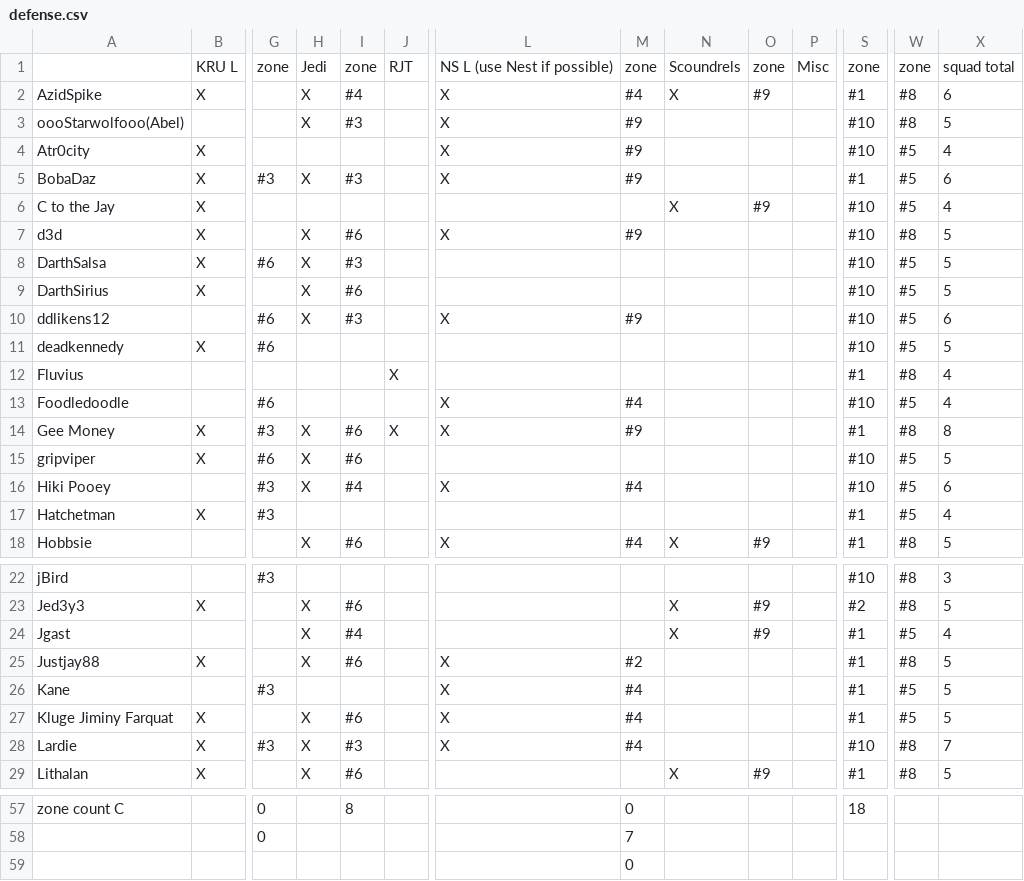
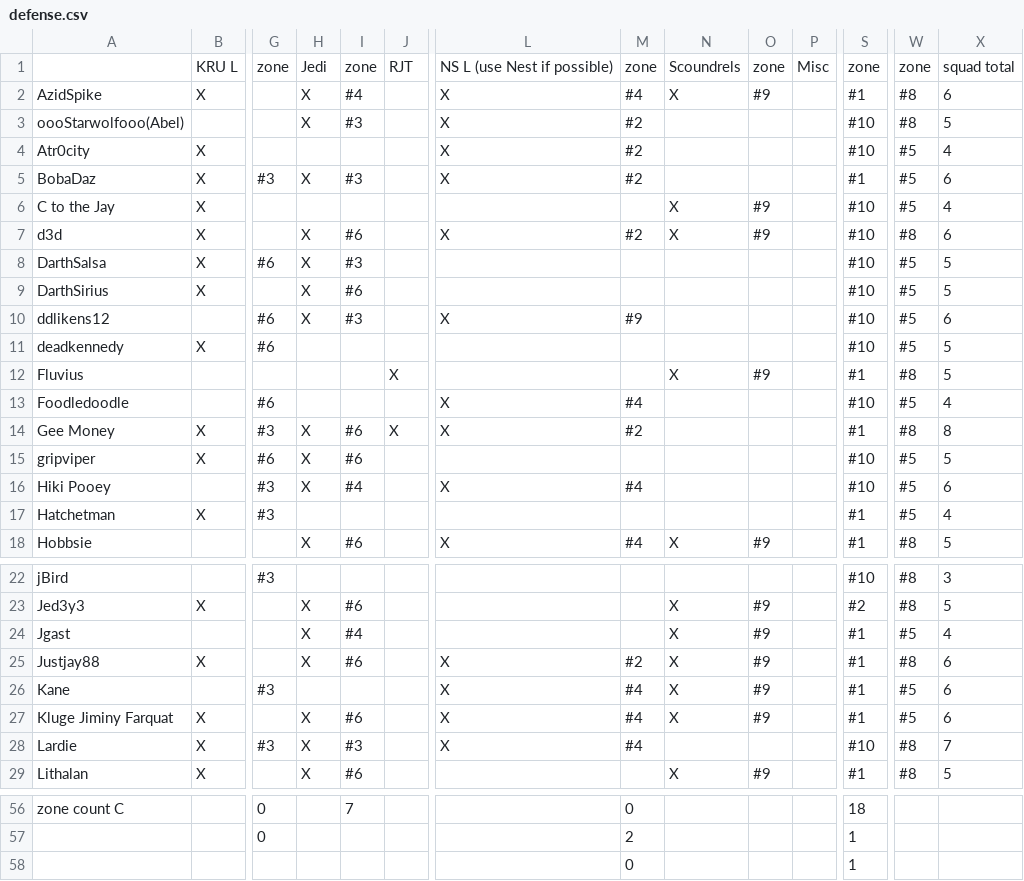
Before and after one commit to robotic-monkey/swf, a CSV file: src/defense.csv, drawn as a sheet; only a part is shown, gaps mark what is left out; removed rows and columns are numbered as before the commit, all else as after; rows hold the shown columns only; the diff covers the shown part only; the diff names each change by its address in the sheet, - before the commit and + after, or states it on an @@ line.

```diff
--- a/src/defense.csv
+++ b/src/defense.csv
-M3:M5: #9
+M3:M5: #2
-M7: #9
+M7: #2
-N7: (empty)
+N7: X
-O7: (empty)
+O7: #9
-X7: 5
+X7: 6
-N12: (empty)
+N12: X
-O12: (empty)
+O12: #9
-X12: 4
+X12: 5
-M14: #9
+M14: #2
-N25:N27: (empty)
+N25:N27: X
-O25:O27: (empty)
+O25:O27: #9
-X25:X27: 5
+X25:X27: 6
-I56: 8
+I56: 7
-row 58:  |  | 0 |  |  |  |  | 7
-row 59:  |  |  |  |  |  |  | 0
+row 57:  |  | 0 |  |  |  |  | 2 |  |  |  | 1
+row 58:  |  |  |  |  |  |  | 0 |  |  |  | 1
```
Also changed, not shown: 1 removed row and 31 edited cells elsewhere in this file, 3 other files.
